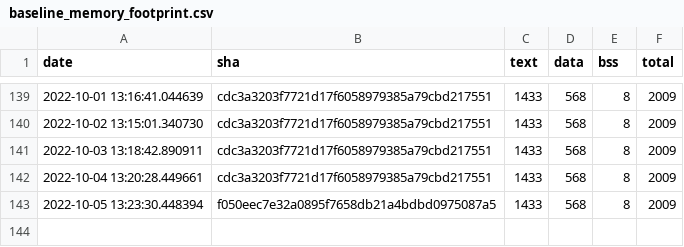
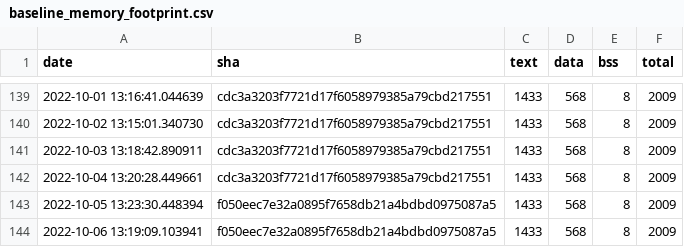
Before and after one commit to jwithers/tflite-micro, a CSV file: data/continuous_builds/size_profiling/linux_x86_64_release/baseline_memory_footprint.csv, drawn as a sheet; only a part is shown, gaps mark what is left out; the diff names each change by its address in the sheet, - before the commit and + after, or states it on an @@ line.

```diff
--- a/data/continuous_builds/size_profiling/linux_x86_64_release/baseline_memory_footprint.csv
+++ b/data/continuous_builds/size_profiling/linux_x86_64_release/baseline_memory_footprint.csv
+row 144: 2022-10-06 13:19:09.103941 | f050eec7e32a0895f7658db21a4bdbd0975087a5 | 1433 | 568 | 8 | 2009
```
Also changed, not shown: data/continuous_builds/size_profiling/linux_x86_64_release/interpreter_memory_footprint.csv, data/continuous_builds/size_profiling/linux_x86_64_release/keyword_benchmark.csv, 3 other files.
